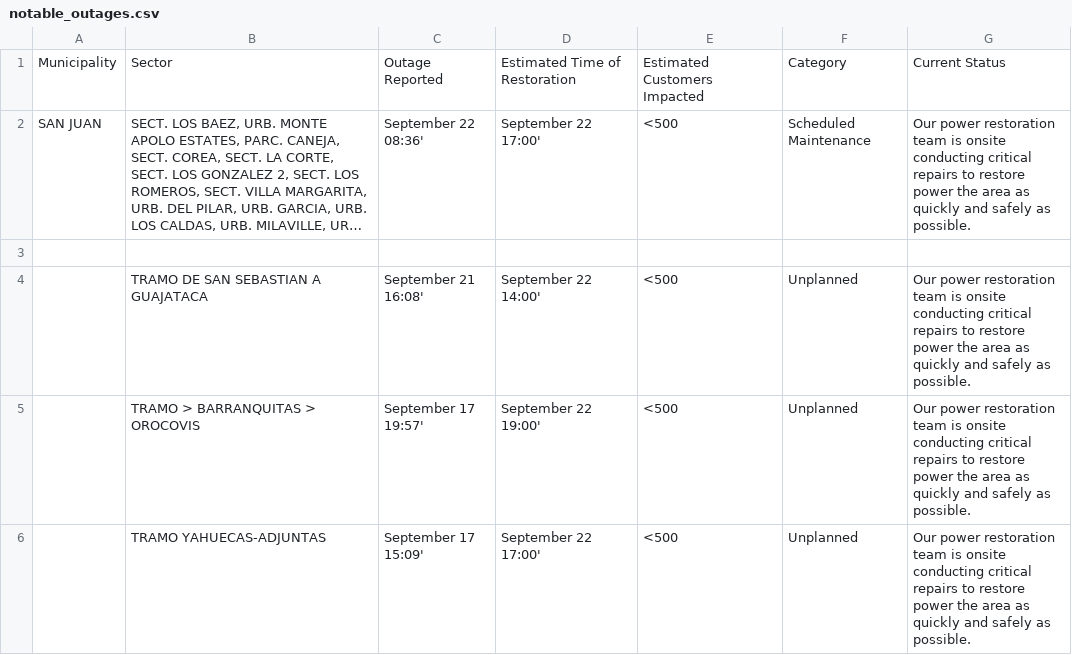
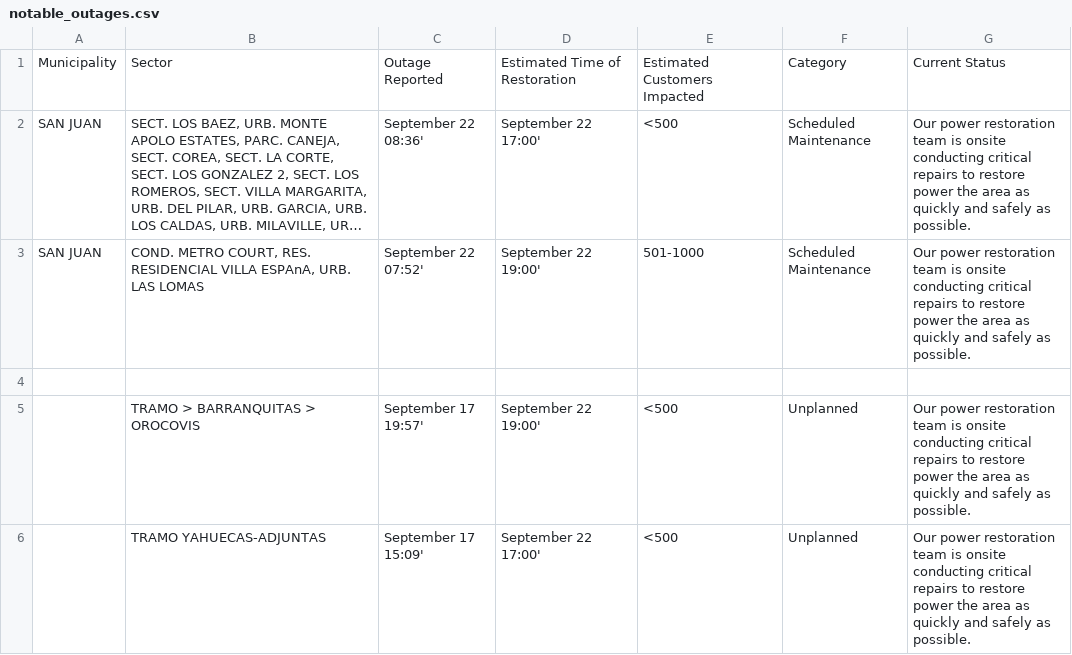
Before and after one commit to SuperSonicHub1/luma-energy-outages, a CSV file: notable_outages.csv, drawn as a sheet; long unchanged cells end in …; removed rows and columns are numbered as before the commit, all else as after; the diff names each change by its address in the sheet, - before the commit and + after, or states it on an @@ line.

```diff
--- a/notable_outages.csv
+++ b/notable_outages.csv
+row 3: SAN JUAN | COND. METRO COURT, RES. RESIDENCIAL VILLA ESPAnA, URB. LAS LOMAS | September 22 07:52' | September 22 19:00' | 501-1000 | Scheduled Maintenance | Our power restoration team is onsite conducting critical repairs to restore power the area as quickly and safely as possible.
-row 4:  | TRAMO DE SAN SEBASTIAN A GUAJATACA | September 21 16:08' | September 22 14:00' | <500 | Unplanned | Our power restoration team is onsite conducting critical repairs to restore power the area as quickly and safely as possible.
```
Also changed, not shown: 2 other files.
